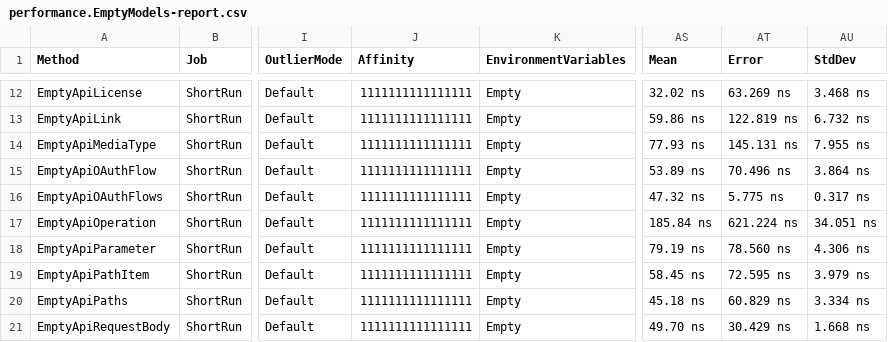
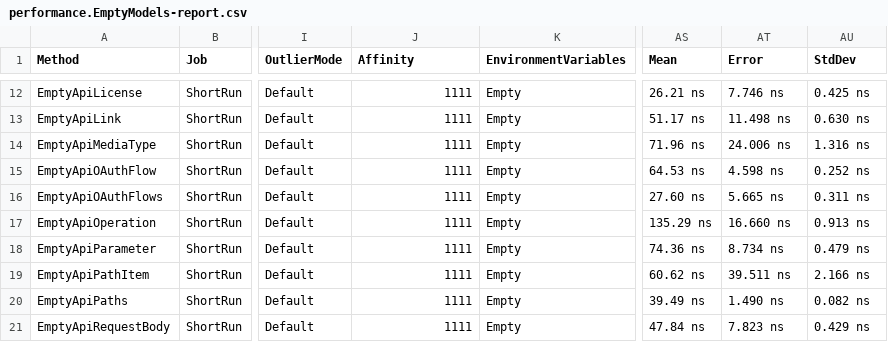
Before and after one commit to microsoft/OpenAPI.NET, a CSV file: performance/benchmark/BenchmarkDotNet.Artifacts/results/performance.EmptyModels-report.csv, drawn as a sheet; only a part is shown, gaps mark what is left out; the diff covers the shown part only; the diff names each change by its address in the sheet, - before the commit and + after, or states it on an @@ line.

```diff
--- a/performance/benchmark/BenchmarkDotNet.Artifacts/results/performance.EmptyModels-report.csv
+++ b/performance/benchmark/BenchmarkDotNet.Artifacts/results/performance.EmptyModels-report.csv
-J12:J21 (Affinity): 1111111111111111
+J12:J21 (Affinity): 1111
-AS12 (Mean): 32.02 ns
+AS12 (Mean): 26.21 ns
-AT12 (Error): 63.269 ns
+AT12 (Error): 7.746 ns
-AU12 (StdDev): 3.468 ns
+AU12 (StdDev): 0.425 ns
-AS13 (Mean): 59.86 ns
+AS13 (Mean): 51.17 ns
-AT13 (Error): 122.819 ns
+AT13 (Error): 11.498 ns
-AU13 (StdDev): 6.732 ns
+AU13 (StdDev): 0.630 ns
-AS14 (Mean): 77.93 ns
+AS14 (Mean): 71.96 ns
-AT14 (Error): 145.131 ns
+AT14 (Error): 24.006 ns
-AU14 (StdDev): 7.955 ns
+AU14 (StdDev): 1.316 ns
-AS15 (Mean): 53.89 ns
+AS15 (Mean): 64.53 ns
-AT15 (Error): 70.496 ns
+AT15 (Error): 4.598 ns
-AU15 (StdDev): 3.864 ns
+AU15 (StdDev): 0.252 ns
-AS16 (Mean): 47.32 ns
+AS16 (Mean): 27.60 ns
-AT16 (Error): 5.775 ns
+AT16 (Error): 5.665 ns
-AU16 (StdDev): 0.317 ns
+AU16 (StdDev): 0.311 ns
-AS17 (Mean): 185.84 ns
+AS17 (Mean): 135.29 ns
-AT17 (Error): 621.224 ns
+AT17 (Error): 16.660 ns
-AU17 (StdDev): 34.051 ns
+AU17 (StdDev): 0.913 ns
-AS18 (Mean): 79.19 ns
+AS18 (Mean): 74.36 ns
-AT18 (Error): 78.560 ns
+AT18 (Error): 8.734 ns
-AU18 (StdDev): 4.306 ns
+AU18 (StdDev): 0.479 ns
-AS19 (Mean): 58.45 ns
+AS19 (Mean): 60.62 ns
-AT19 (Error): 72.595 ns
+AT19 (Error): 39.511 ns
-AU19 (StdDev): 3.979 ns
+AU19 (StdDev): 2.166 ns
-AS20 (Mean): 45.18 ns
+AS20 (Mean): 39.49 ns
-AT20 (Error): 60.829 ns
+AT20 (Error): 1.490 ns
-AU20 (StdDev): 3.334 ns
+AU20 (StdDev): 0.082 ns
-AS21 (Mean): 49.70 ns
+AS21 (Mean): 47.84 ns
-AT21 (Error): 30.429 ns
+AT21 (Error): 7.823 ns
-AU21 (StdDev): 1.668 ns
+AU21 (StdDev): 0.429 ns
```
Also changed, not shown: 72 edited cells elsewhere in this file, performance/benchmark/BenchmarkDotNet.Artifacts/results/performance.Descriptions-report.csv, 6 other files.
